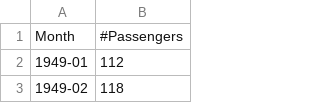
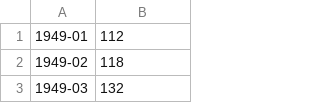
Before and after one commit to Mur3ph/data-visualization-reasoning, a CSV file: python/py-basics/data/AirPassengers.csv, drawn as a sheet; only a part is shown; the shorter side is filled out with more unchanged rows.

```diff
--- a/python/py-basics/data/AirPassengers.csv
+++ b/python/py-basics/data/AirPassengers.csv
@@ -1,2 +1 @@
-Month,#Passengers
 1949-01,112
```
Also changed, not shown: 3 other files.
